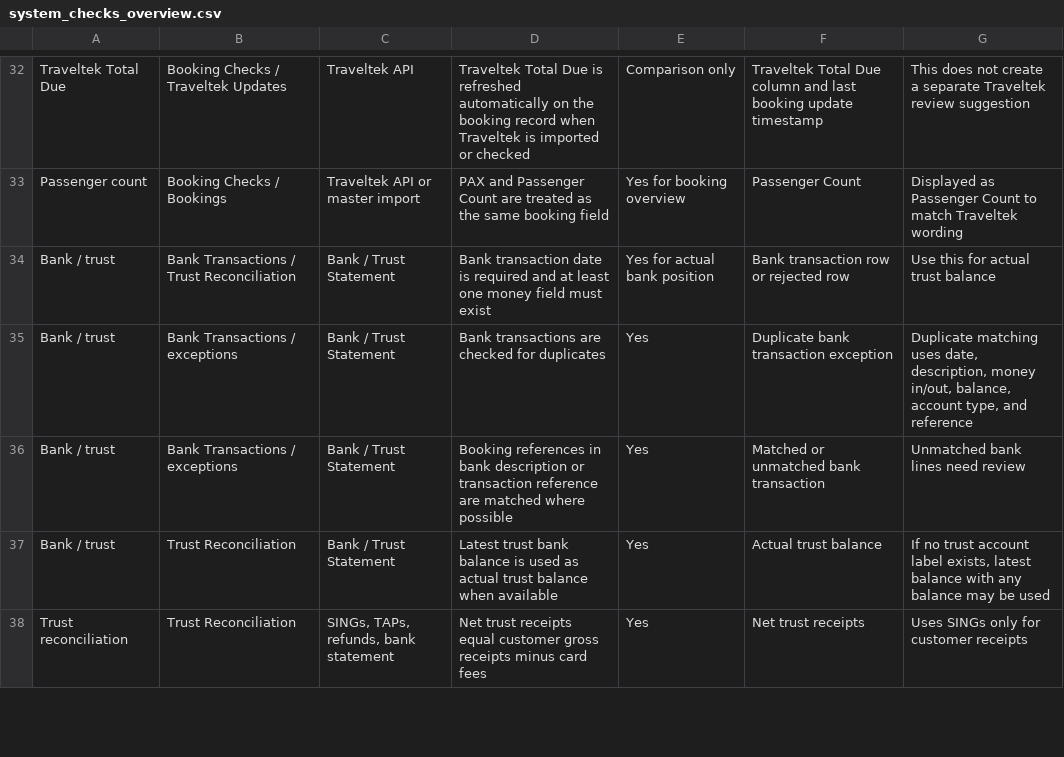
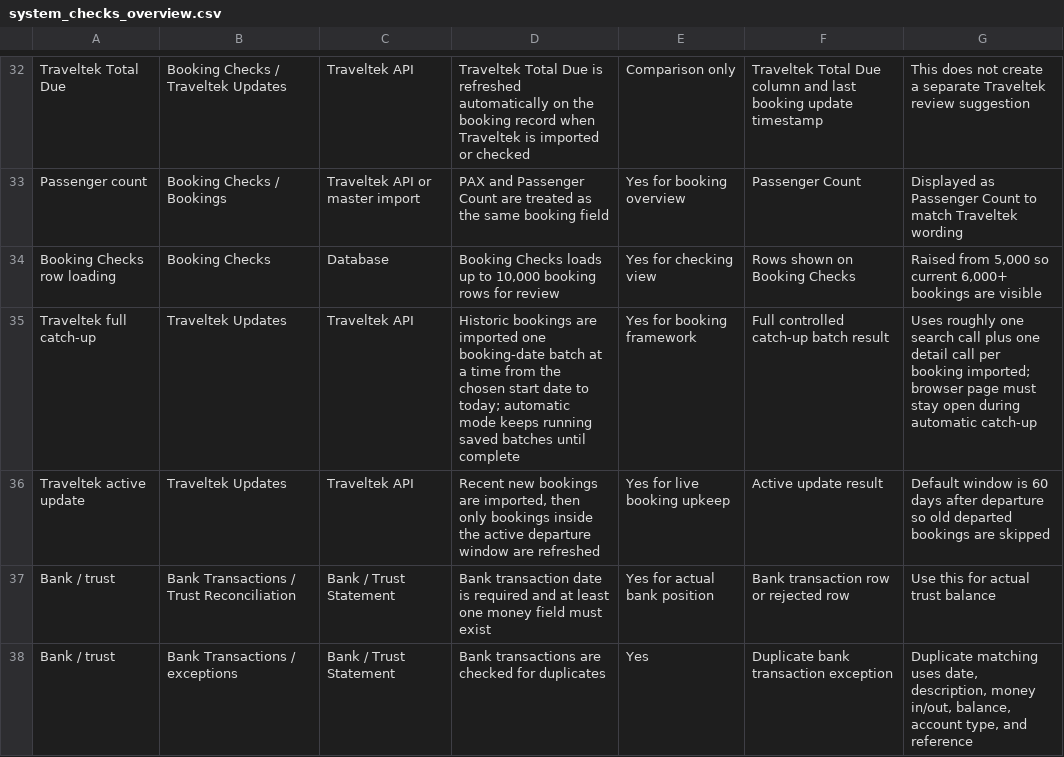
Before and after one commit to gregbarratt/Headofficereports, a CSV file: docs/system_checks_overview.csv, drawn as a sheet; only a part is shown, gaps mark what is left out; the shorter side is filled out with more unchanged rows.

Commit message:
Show more booking checks rows

```diff
--- a/docs/system_checks_overview.csv
+++ b/docs/system_checks_overview.csv
@@ -33,2 +33,5 @@
 "Passenger count","Booking Checks / Bookings","Traveltek API or master import","PAX and Passenger Count are treated as the same booking field","Yes for booking overview","Passenger Count","Displayed as Passenger Count to match Traveltek wording"
+"Booking Checks row loading","Booking Checks","Database","Booking Checks loads up to 10,000 booking rows for review","Yes for checking view","Rows shown on Booking Checks","Raised from 5,000 so current 6,000+ bookings are visible"
+"Traveltek full catch-up","Traveltek Updates","Traveltek API","Historic bookings are imported one booking-date batch at a time from the chosen start date to today; automatic mode keeps running saved batches until complete","Yes for booking framework","Full controlled catch-up batch result","Uses roughly one search call plus one detail call per booking imported; browser page must stay open during automatic catch-up"
+"Traveltek active update","Traveltek Updates","Traveltek API","Recent new bookings are imported, then only bookings inside the active departure window are refreshed","Yes for live booking upkeep","Active update result","Default window is 60 days after departure so old departed bookings are skipped"
 "Bank / trust","Bank Transactions / Trust Reconciliation","Bank / Trust Statement","Bank transaction date is required and at least one money field must exist","Yes for actual bank position","Bank transaction row or rejected row","Use this for actual trust balance"
```
Also changed, not shown: 8 other files.
